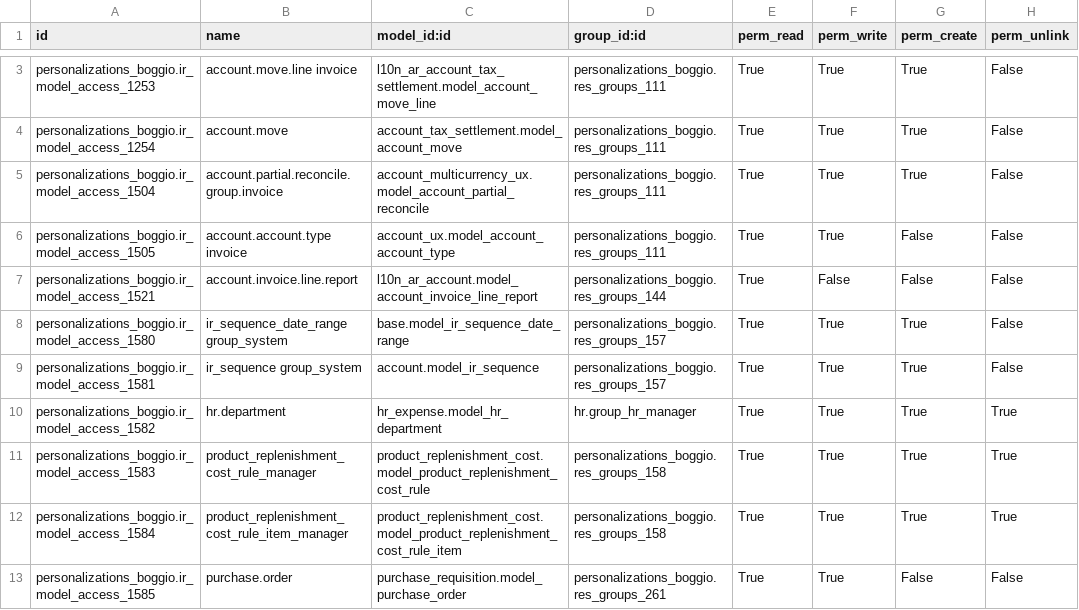
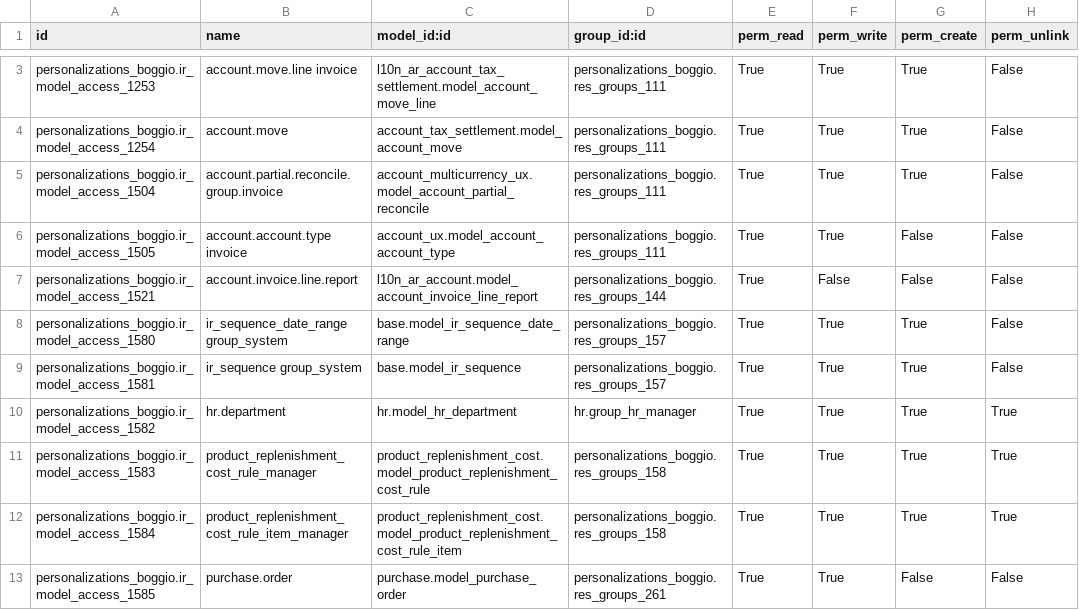
Before and after one commit to adhoc-dev/odoo-argentina, a CSV file: personalizations_boggio/security/ir.model.access.csv, drawn as a sheet; only a part is shown, gaps mark what is left out; the diff covers the shown part only.

```diff
--- a/personalizations_boggio/security/ir.model.access.csv
+++ b/personalizations_boggio/security/ir.model.access.csv
@@ -8,6 +8,6 @@ personalizations_boggio.ir_model_access_1521,account.invoice.line.report,l10n_ar
 personalizations_boggio.ir_model_access_1580,ir_sequence_date_range group_system,base.model_ir_sequence_date_range,personalizations_boggio.res_groups_157,True,True,True,False
-personalizations_boggio.ir_model_access_1581,ir_sequence group_system,account.model_ir_sequence,personalizations_boggio.res_groups_157,True,True,True,False
-personalizations_boggio.ir_model_access_1582,hr.department,hr_expense.model_hr_department,hr.group_hr_manager,True,True,True,True
+personalizations_boggio.ir_model_access_1581,ir_sequence group_system,base.model_ir_sequence,personalizations_boggio.res_groups_157,True,True,True,False
+personalizations_boggio.ir_model_access_1582,hr.department,hr.model_hr_department,hr.group_hr_manager,True,True,True,True
 personalizations_boggio.ir_model_access_1583,product_replenishment_cost_rule_manager,product_replenishment_cost.model_product_replenishment_cost_rule,personalizations_boggio.res_groups_158,True,True,True,True
 personalizations_boggio.ir_model_access_1584,product_replenishment_cost_rule_item_manager,product_replenishment_cost.model_product_replenishment_cost_rule_item,personalizations_boggio.res_groups_158,True,True,True,True
-personalizations_boggio.ir_model_access_1585,purchase.order,purchase_requisition.model_purchase_order,personalizations_boggio.res_groups_261,True,True,False,False
+personalizations_boggio.ir_model_access_1585,purchase.order,purchase.model_purchase_order,personalizations_boggio.res_groups_261,True,True,False,False
```
Also changed, not shown: 15 edited cells elsewhere in this file, 14 other files.
